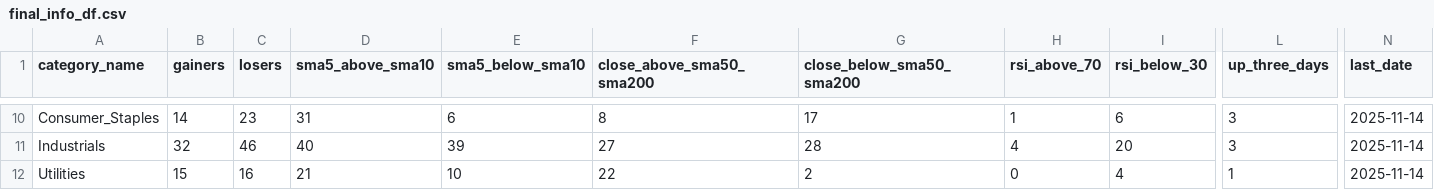
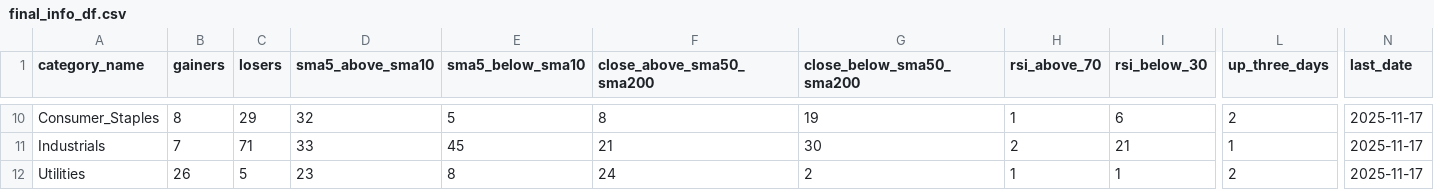
Before and after one commit to bhattathakur/snpdaily, a CSV file: final_info_df.csv, drawn as a sheet; only a part is shown, gaps mark what is left out; the diff covers the shown part only; the diff names each change by its address in the sheet, - before the commit and + after, or states it on an @@ line.

```diff
--- a/final_info_df.csv
+++ b/final_info_df.csv
-B10 (gainers): 14
+B10 (gainers): 8
-C10 (losers): 23
+C10 (losers): 29
-D10 (sma5_above_sma10): 31
+D10 (sma5_above_sma10): 32
-E10 (sma5_below_sma10): 6
+E10 (sma5_below_sma10): 5
-G10 (close_below_sma50_sma200): 17
+G10 (close_below_sma50_sma200): 19
-L10 (up_three_days): 3
+L10 (up_three_days): 2
-N10:N12 (last_date): 2025-11-14
+N10:N12 (last_date): 2025-11-17
-B11 (gainers): 32
+B11 (gainers): 7
-C11 (losers): 46
+C11 (losers): 71
-D11 (sma5_above_sma10): 40
+D11 (sma5_above_sma10): 33
-E11 (sma5_below_sma10): 39
+E11 (sma5_below_sma10): 45
-F11 (close_above_sma50_sma200): 27
+F11 (close_above_sma50_sma200): 21
-G11 (close_below_sma50_sma200): 28
+G11 (close_below_sma50_sma200): 30
-H11 (rsi_above_70): 4
+H11 (rsi_above_70): 2
-I11 (rsi_below_30): 20
+I11 (rsi_below_30): 21
-L11 (up_three_days): 3
+L11 (up_three_days): 1
-B12 (gainers): 15
+B12 (gainers): 26
-C12 (losers): 16
+C12 (losers): 5
-D12 (sma5_above_sma10): 21
+D12 (sma5_above_sma10): 23
-E12 (sma5_below_sma10): 10
+E12 (sma5_below_sma10): 8
-F12 (close_above_sma50_sma200): 22
+F12 (close_above_sma50_sma200): 24
-H12 (rsi_above_70): 0
+H12 (rsi_above_70): 1
-I12 (rsi_below_30): 4
+I12 (rsi_below_30): 1
-L12 (up_three_days): 1
+L12 (up_three_days): 2
```
Also changed, not shown: 132 edited cells elsewhere in this file, df_combined.csv, df_dow.csv, 3 other files.
